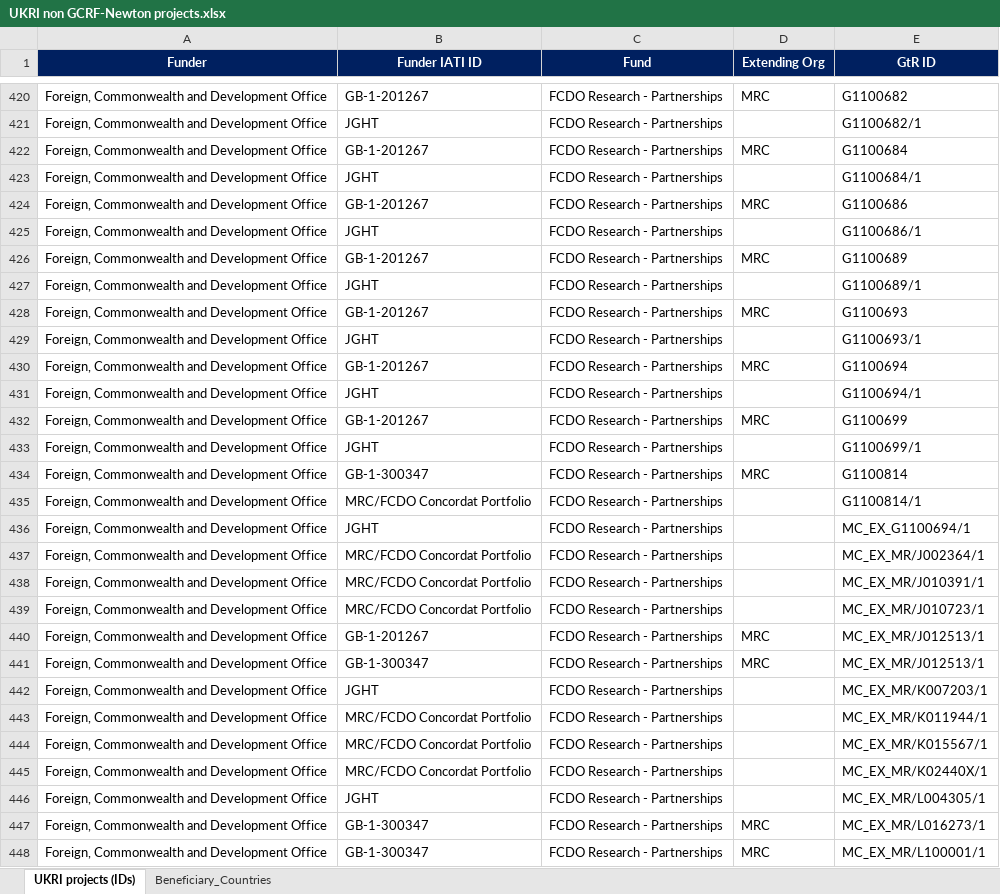
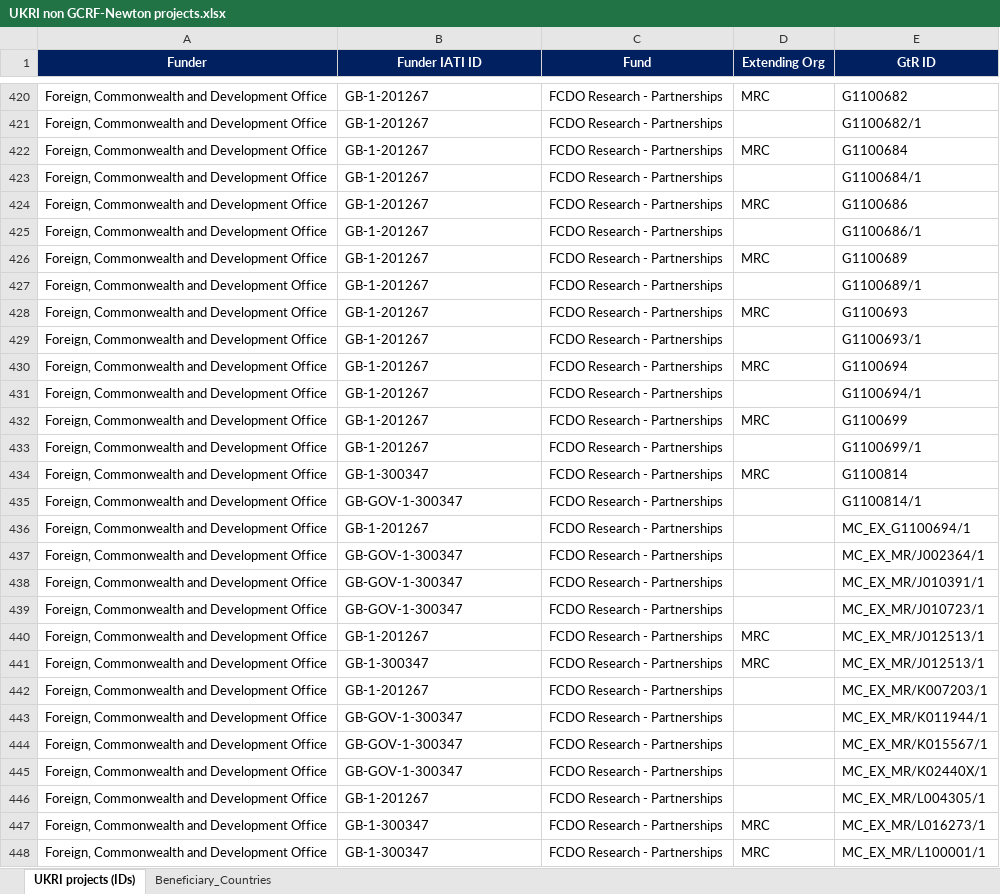
Before and after one commit to kprior91/ODA_research_and_innovation, an Excel workbook: Inputs/UKRI non GCRF-Newton projects.xlsx, sheet UKRI projects (IDs), drawn as a sheet; only a part is shown, gaps mark what is left out; values as stored, in another font and other column widths than the file's, no borders; conditional formats not drawn; the diff covers the shown part only; the diff names each change by its address in the sheet, - before the commit and + after, or states it on an @@ line.

```diff
--- a/Inputs/UKRI non GCRF-Newton projects.xlsx (sheet UKRI projects (IDs))
+++ b/Inputs/UKRI non GCRF-Newton projects.xlsx (sheet UKRI projects (IDs))
-B421 (Funder IATI ID): JGHT
+B421 (Funder IATI ID): GB-1-201267
-B423 (Funder IATI ID): JGHT
+B423 (Funder IATI ID): GB-1-201267
-B425 (Funder IATI ID): JGHT
+B425 (Funder IATI ID): GB-1-201267
-B427 (Funder IATI ID): JGHT
+B427 (Funder IATI ID): GB-1-201267
-B429 (Funder IATI ID): JGHT
+B429 (Funder IATI ID): GB-1-201267
-B431 (Funder IATI ID): JGHT
+B431 (Funder IATI ID): GB-1-201267
-B433 (Funder IATI ID): JGHT
+B433 (Funder IATI ID): GB-1-201267
-B435 (Funder IATI ID): MRC/FCDO Concordat Portfolio
+B435 (Funder IATI ID): GB-GOV-1-300347
-B436 (Funder IATI ID): JGHT
+B436 (Funder IATI ID): GB-1-201267
-B437:B439 (Funder IATI ID): MRC/FCDO Concordat Portfolio
+B437:B439 (Funder IATI ID): GB-GOV-1-300347
-B442 (Funder IATI ID): JGHT
+B442 (Funder IATI ID): GB-1-201267
-B443:B445 (Funder IATI ID): MRC/FCDO Concordat Portfolio
+B443:B445 (Funder IATI ID): GB-GOV-1-300347
-B446 (Funder IATI ID): JGHT
+B446 (Funder IATI ID): GB-1-201267
```
Also changed, not shown: 161 edited cells elsewhere in this sheet, 3 other files.
